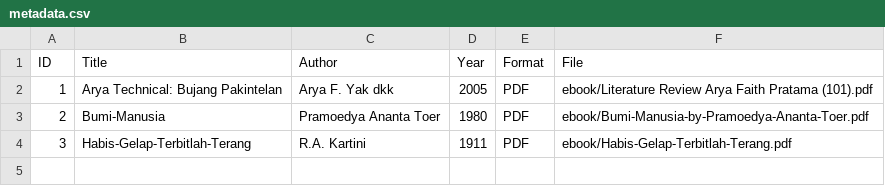
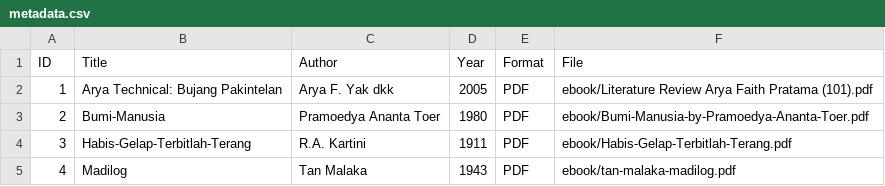
Before and after one commit to aryafaith0102-crypto/digitallibrary, a CSV file: metadata/metadata.csv, drawn as a sheet; the diff names each change by its address in the sheet, - before the commit and + after, or states it on an @@ line.

Commit message:
Update metadata.csv

```diff
--- a/metadata/metadata.csv
+++ b/metadata/metadata.csv
+row 5: 4 | Madilog | Tan Malaka | 1943 | PDF | ebook/tan-malaka-madilog.pdf
```
